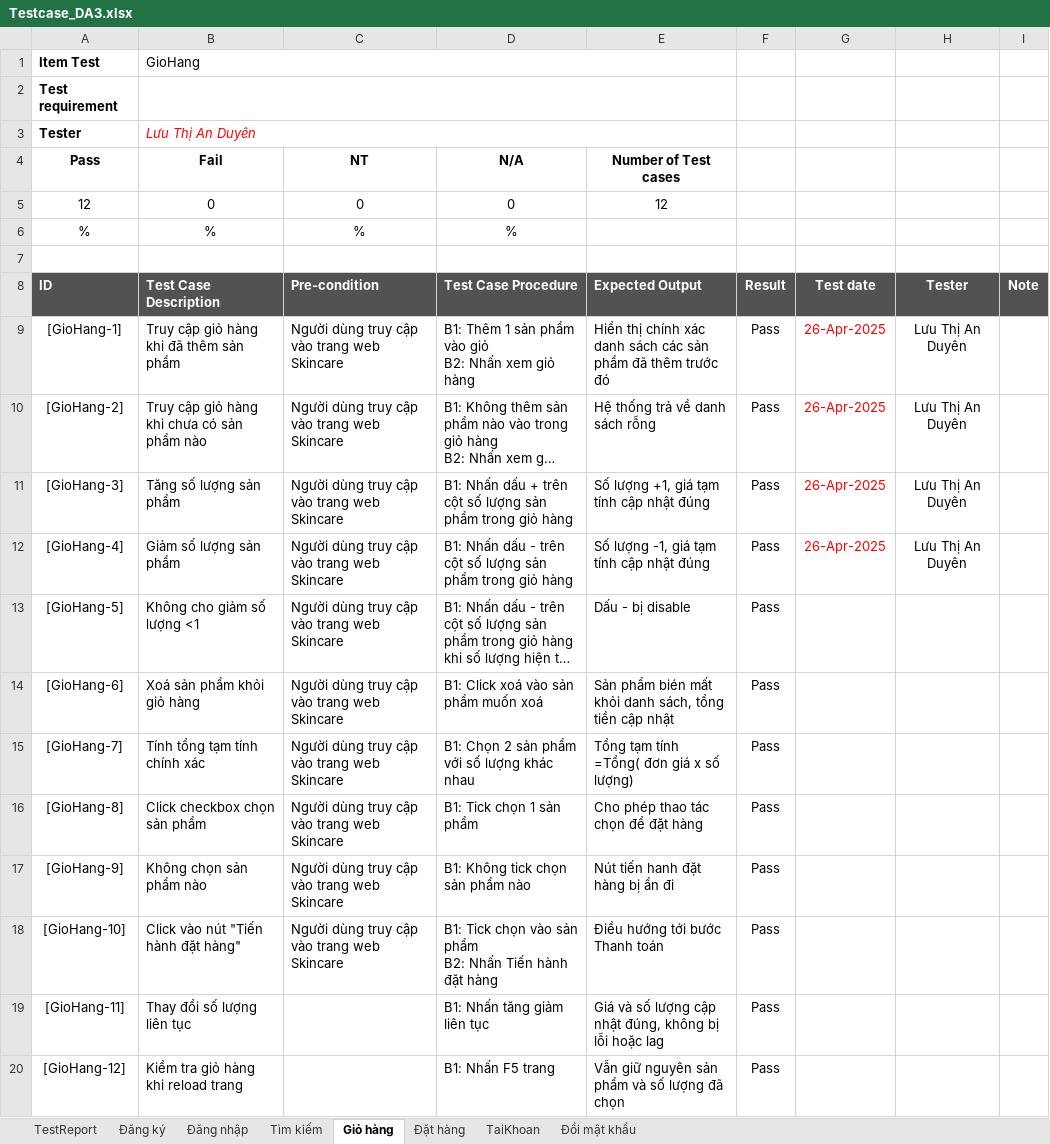
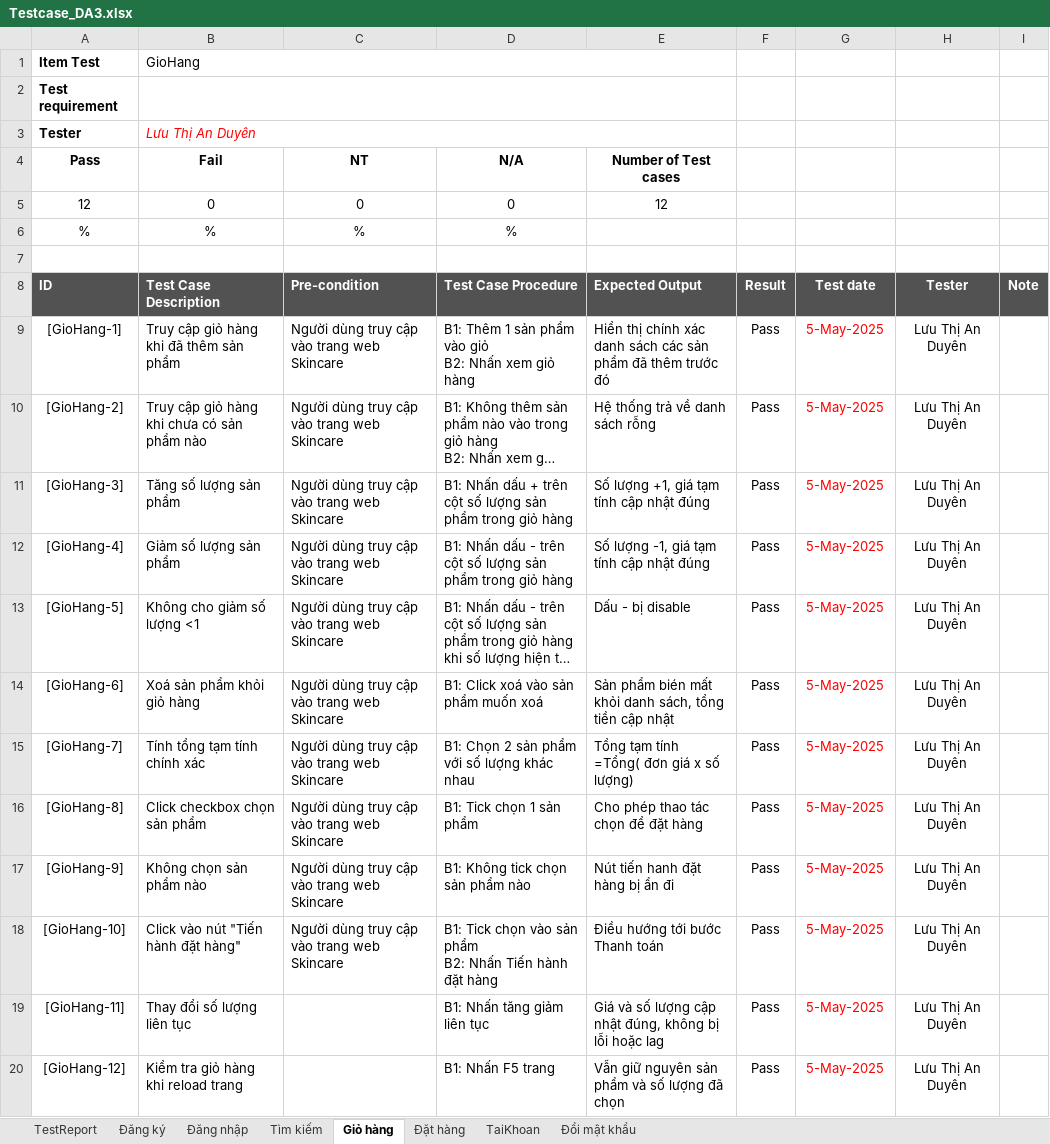
Before and after one commit to LuuThiAnDuyen/DoAn3_LtaDuyen, an Excel workbook: Testcase_DA3.xlsx, sheet Giỏ hàng, drawn as a sheet; long unchanged cells end in …; values as stored, in another font and other column widths than the file's, no borders; conditional formats not drawn; the diff names each change by its address in the sheet, - before the commit and + after, or states it on an @@ line.

```diff
--- a/Testcase_DA3.xlsx (sheet Giỏ hàng)
+++ b/Testcase_DA3.xlsx (sheet Giỏ hàng)
-G9:G12: 26-Apr-2025
+G9:G12: 5-May-2025
-G13:G20: (empty)
+G13:G20: 5-May-2025
-H13:H20: (empty)
+H13:H20: Lưu Thị An Duyên
```
Also changed, not shown: sheet Đăng ký, sheet Đăng nhập, sheet Đổi mật khẩu, sheet TaiKhoan, sheet Tìm kiếm, sheet Đặt hàng, BugReport_DA3.xlsx, 1 other file.
